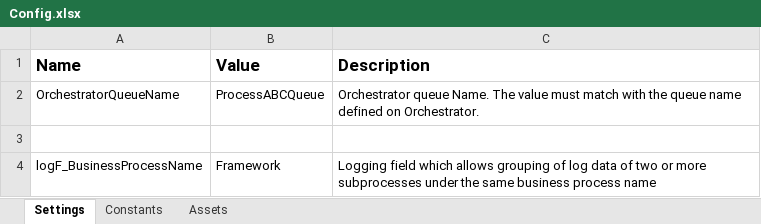
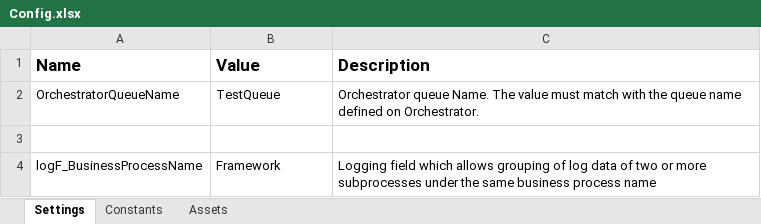
Before and after one commit to farhnn/REFramework, an Excel workbook: Data/Config.xlsx, sheet Settings, drawn as a sheet; values as stored, in another font and other column widths than the file's, no borders; the diff names each change by its address in the sheet, - before the commit and + after, or states it on an @@ line.

```diff
--- a/Data/Config.xlsx (sheet Settings)
+++ b/Data/Config.xlsx (sheet Settings)
-B2 (Value): ProcessABCQueue
+B2 (Value): TestQueue
```
Also changed, not shown: 2 other files.
